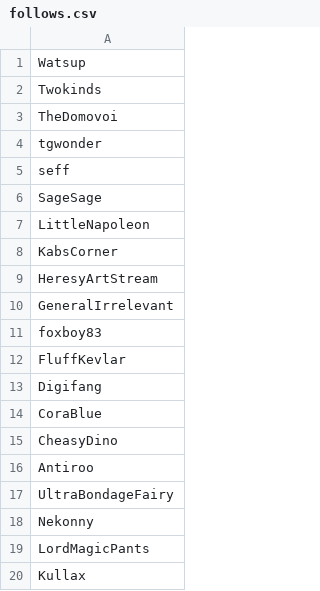
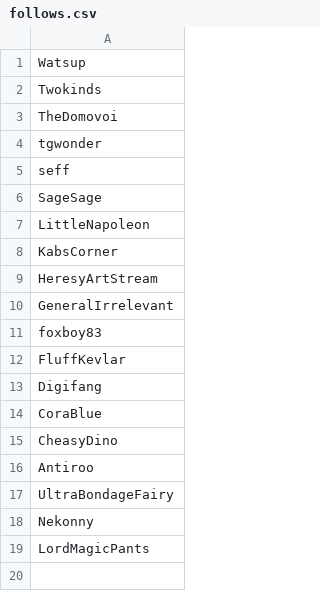
Before and after one commit to Kullax/Bot, a CSV file: src/follows.csv, drawn as a sheet.

```diff
--- a/src/follows.csv
+++ b/src/follows.csv
@@ -19,2 +19 @@ Nekonny
 LordMagicPants
-Kullax
```
Also changed, not shown: 2 other files.
